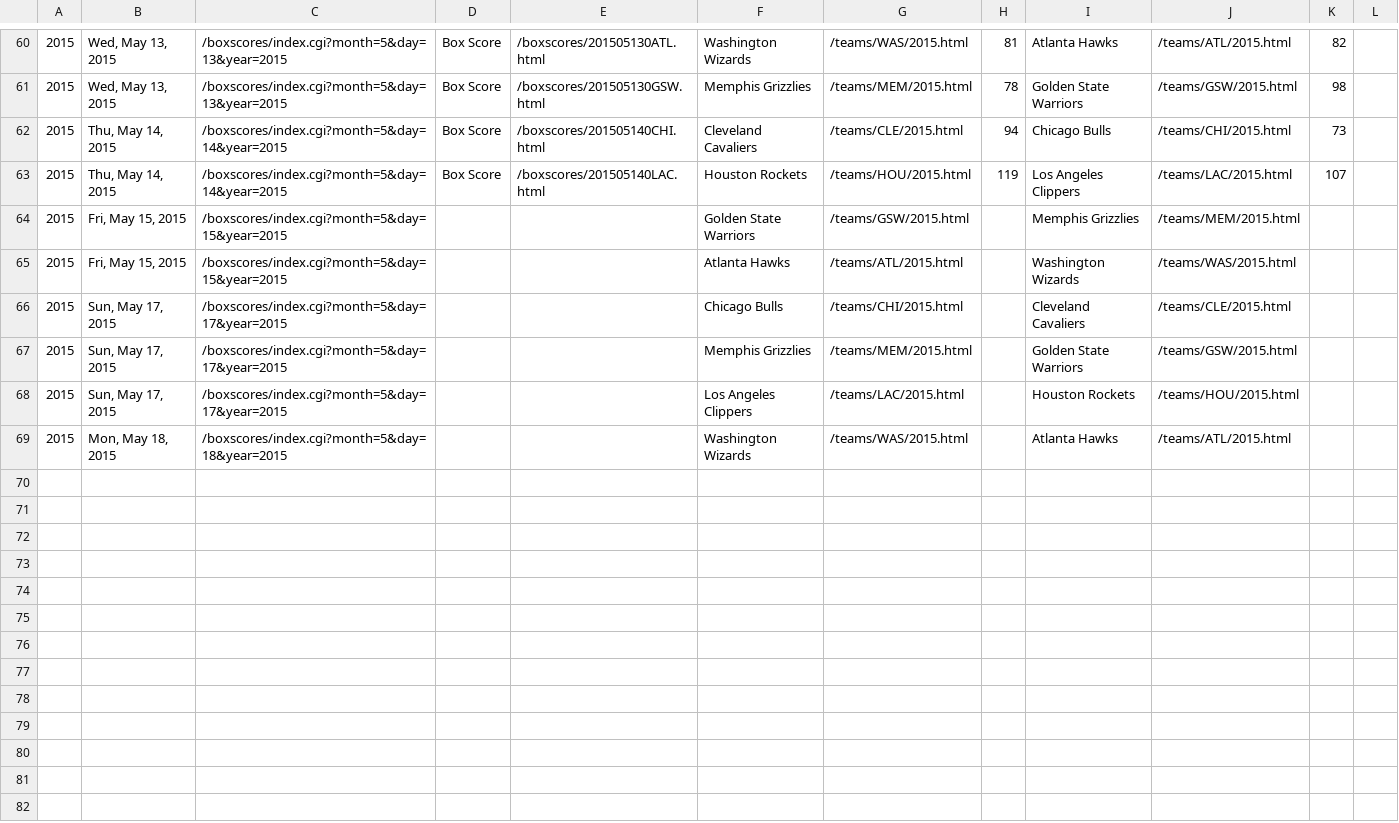
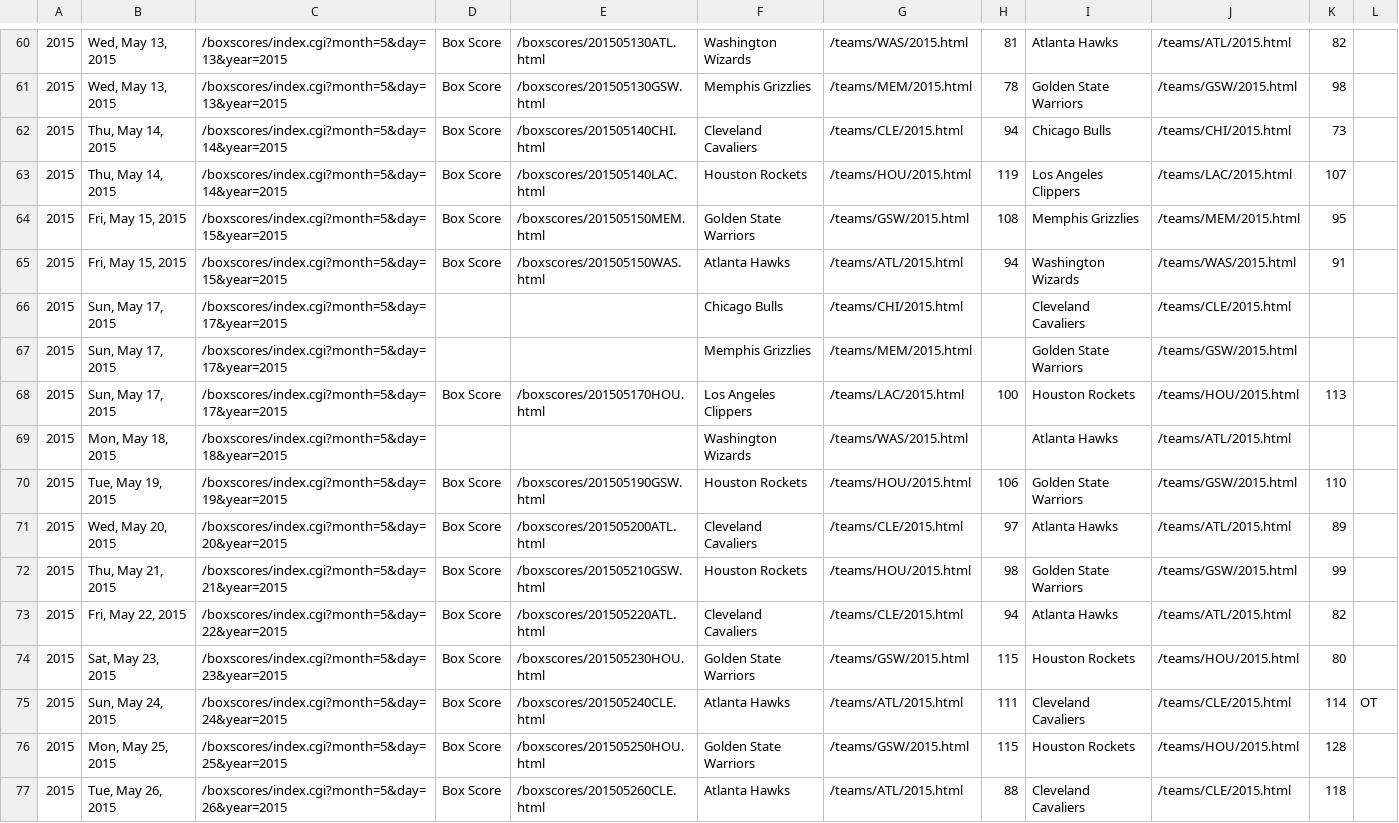
Before and after one commit to octonion/basketball, a CSV file: bbref/csv/playoffs_2015.csv, drawn as a sheet; only a part is shown, gaps mark what is left out; the diff covers the shown part only.

```diff
--- a/bbref/csv/playoffs_2015.csv
+++ b/bbref/csv/playoffs_2015.csv
@@ -63,7 +63,15 @@
 2015,"Thu, May 14, 2015",/boxscores/index.cgi?month=5&day=14&year=2015,Box Score,/boxscores/201505140LAC.html,Houston Rockets,/teams/HOU/2015.html,119,Los Angeles Clippers,/teams/LAC/2015.html,107,,
-2015,"Fri, May 15, 2015",/boxscores/index.cgi?month=5&day=15&year=2015,,,Golden State Warriors,/teams/GSW/2015.html,,Memphis Grizzlies,/teams/MEM/2015.html,,,
-2015,"Fri, May 15, 2015",/boxscores/index.cgi?month=5&day=15&year=2015,,,Atlanta Hawks,/teams/ATL/2015.html,,Washington Wizards,/teams/WAS/2015.html,,,
+2015,"Fri, May 15, 2015",/boxscores/index.cgi?month=5&day=15&year=2015,Box Score,/boxscores/201505150MEM.html,Golden State Warriors,/teams/GSW/2015.html,108,Memphis Grizzlies,/teams/MEM/2015.html,95,,
+2015,"Fri, May 15, 2015",/boxscores/index.cgi?month=5&day=15&year=2015,Box Score,/boxscores/201505150WAS.html,Atlanta Hawks,/teams/ATL/2015.html,94,Washington Wizards,/teams/WAS/2015.html,91,,
 2015,"Sun, May 17, 2015",/boxscores/index.cgi?month=5&day=17&year=2015,,,Chicago Bulls,/teams/CHI/2015.html,,Cleveland Cavaliers,/teams/CLE/2015.html,,,
 2015,"Sun, May 17, 2015",/boxscores/index.cgi?month=5&day=17&year=2015,,,Memphis Grizzlies,/teams/MEM/2015.html,,Golden State Warriors,/teams/GSW/2015.html,,,
-2015,"Sun, May 17, 2015",/boxscores/index.cgi?month=5&day=17&year=2015,,,Los Angeles Clippers,/teams/LAC/2015.html,,Houston Rockets,/teams/HOU/2015.html,,,
+2015,"Sun, May 17, 2015",/boxscores/index.cgi?month=5&day=17&year=2015,Box Score,/boxscores/201505170HOU.html,Los Angeles Clippers,/teams/LAC/2015.html,100,Houston Rockets,/teams/HOU/2015.html,113,,
 2015,"Mon, May 18, 2015",/boxscores/index.cgi?month=5&day=18&year=2015,,,Washington Wizards,/teams/WAS/2015.html,,Atlanta Hawks,/teams/ATL/2015.html,,,
+2015,"Tue, May 19, 2015",/boxscores/index.cgi?month=5&day=19&year=2015,Box Score,/boxscores/201505190GSW.html,Houston Rockets,/teams/HOU/2015.html,106,Golden State Warriors,/teams/GSW/2015.html,110,,
+2015,"Wed, May 20, 2015",/boxscores/index.cgi?month=5&day=20&year=2015,Box Score,/boxscores/201505200ATL.html,Cleveland Cavaliers,/teams/CLE/2015.html,97,Atlanta Hawks,/teams/ATL/2015.html,89,,
+2015,"Thu, May 21, 2015",/boxscores/index.cgi?month=5&day=21&year=2015,Box Score,/boxscores/201505210GSW.html,Houston Rockets,/teams/HOU/2015.html,98,Golden State Warriors,/teams/GSW/2015.html,99,,
+2015,"Fri, May 22, 2015",/boxscores/index.cgi?month=5&day=22&year=2015,Box Score,/boxscores/201505220ATL.html,Cleveland Cavaliers,/teams/CLE/2015.html,94,Atlanta Hawks,/teams/ATL/2015.html,82,,
+2015,"Sat, May 23, 2015",/boxscores/index.cgi?month=5&day=23&year=2015,Box Score,/boxscores/201505230HOU.html,Golden State Warriors,/teams/GSW/2015.html,115,Houston Rockets,/teams/HOU/2015.html,80,,
+2015,"Sun, May 24, 2015",/boxscores/index.cgi?month=5&day=24&year=2015,Box Score,/boxscores/201505240CLE.html,Atlanta Hawks,/teams/ATL/2015.html,111,Cleveland Cavaliers,/teams/CLE/2015.html,114,OT,
+2015,"Mon, May 25, 2015",/boxscores/index.cgi?month=5&day=25&year=2015,Box Score,/boxscores/201505250HOU.html,Golden State Warriors,/teams/GSW/2015.html,115,Houston Rockets,/teams/HOU/2015.html,128,,
+2015,"Tue, May 26, 2015",/boxscores/index.cgi?month=5&day=26&year=2015,Box Score,/boxscores/201505260CLE.html,Atlanta Hawks,/teams/ATL/2015.html,88,Cleveland Cavaliers,/teams/CLE/2015.html,118,,
```
Also changed, not shown: 13 added rows elsewhere in this file, 14 other files.
